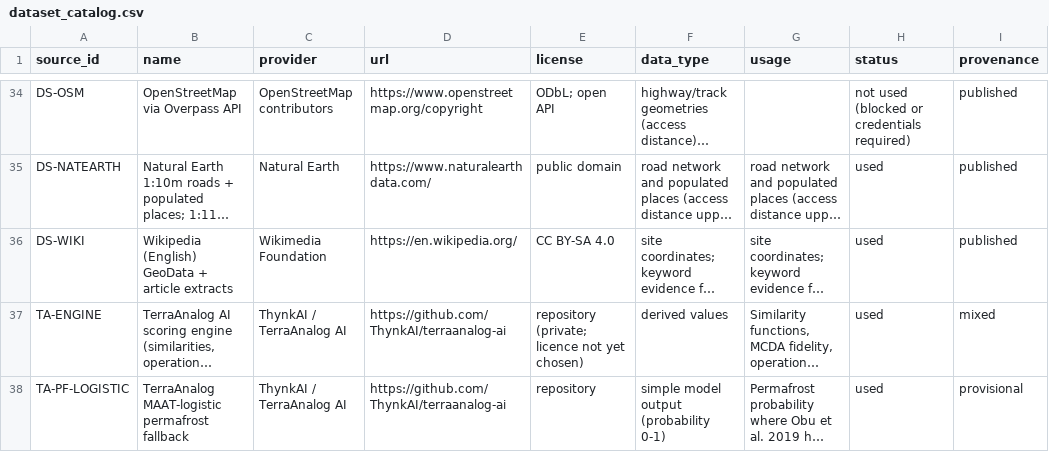
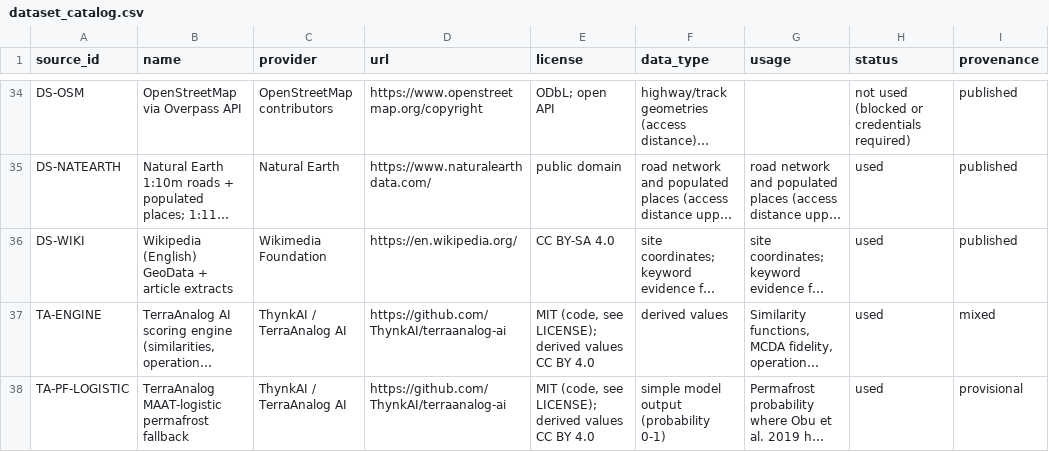
Before and after one commit to ThynkAI/terraanalog-ai, a CSV file: app/data/research/dataset_catalog.csv, drawn as a sheet; only a part is shown, gaps mark what is left out; long unchanged cells end in …; the diff names each change by its address in the sheet, - before the commit and + after, or states it on an @@ line.

Commit message:
MIT LICENSE + data/research-text licence terms; fix stale 'private' wording (README, handoff, TA-* catalog rows in export script and app/data/research); render.yaml NODE_OPTIONS heap cap with verified memory results; SUBMISSION.md checklist

```diff
--- a/app/data/research/dataset_catalog.csv
+++ b/app/data/research/dataset_catalog.csv
-E37 (license): repository (private; licence not yet chosen)
+E37 (license): MIT (code, see LICENSE); derived values CC BY 4.0
-E38 (license): repository
+E38 (license): MIT (code, see LICENSE); derived values CC BY 4.0
```
Also changed, not shown: 8 other files.
